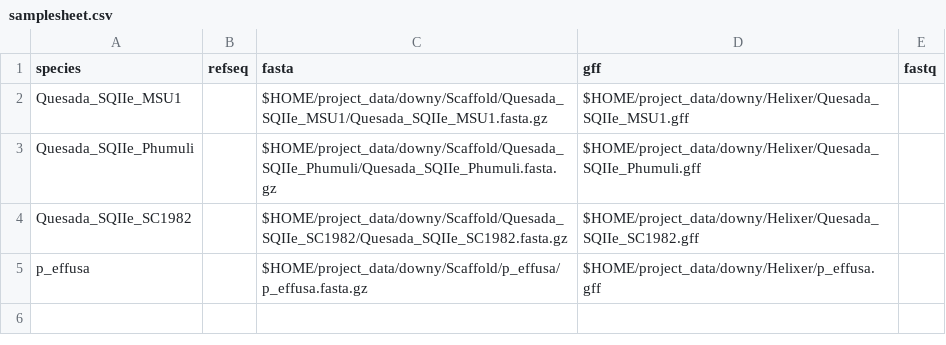
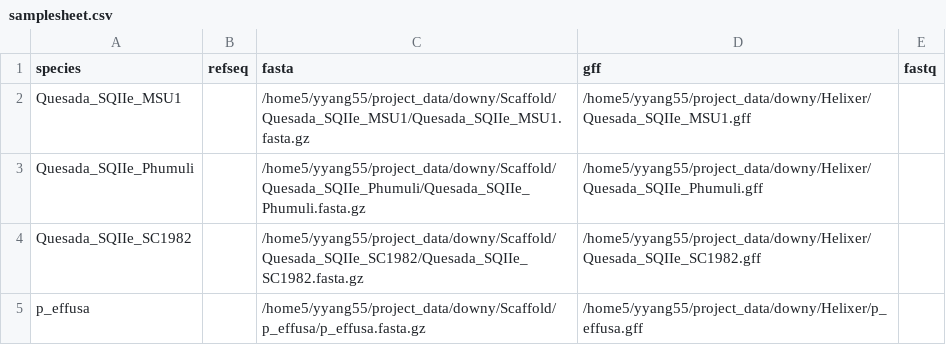
Before and after one commit to Yixuan39/downy-mildew-assemble, a CSV file: data/samplesheet.csv, drawn as a sheet.

Commit message:
Update samplesheet.csv

```diff
--- a/data/samplesheet.csv
+++ b/data/samplesheet.csv
@@ -1,5 +1,5 @@
 species,refseq,fasta,gff,fastq
-Quesada_SQIIe_MSU1,,$HOME/project_data/downy/Scaffold/Quesada_SQIIe_MSU1/Quesada_SQIIe_MSU1.fasta.gz,$HOME/project_data/downy/Helixer/Quesada_SQIIe_MSU1.gff,
-Quesada_SQIIe_Phumuli,,$HOME/project_data/downy/Scaffold/Quesada_SQIIe_Phumuli/Quesada_SQIIe_Phumuli.fasta.gz,$HOME/project_data/downy/Helixer/Quesada_SQIIe_Phumuli.gff,
-Quesada_SQIIe_SC1982,,$HOME/project_data/downy/Scaffold/Quesada_SQIIe_SC1982/Quesada_SQIIe_SC1982.fasta.gz,$HOME/project_data/downy/Helixer/Quesada_SQIIe_SC1982.gff,
-p_effusa,,$HOME/project_data/downy/Scaffold/p_effusa/p_effusa.fasta.gz,$HOME/project_data/downy/Helixer/p_effusa.gff,
+Quesada_SQIIe_MSU1,,/home5/yyang55/project_data/downy/Scaffold/Quesada_SQIIe_MSU1/Quesada_SQIIe_MSU1.fasta.gz,/home5/yyang55/project_data/downy/Helixer/Quesada_SQIIe_MSU1.gff,
+Quesada_SQIIe_Phumuli,,/home5/yyang55/project_data/downy/Scaffold/Quesada_SQIIe_Phumuli/Quesada_SQIIe_Phumuli.fasta.gz,/home5/yyang55/project_data/downy/Helixer/Quesada_SQIIe_Phumuli.gff,
+Quesada_SQIIe_SC1982,,/home5/yyang55/project_data/downy/Scaffold/Quesada_SQIIe_SC1982/Quesada_SQIIe_SC1982.fasta.gz,/home5/yyang55/project_data/downy/Helixer/Quesada_SQIIe_SC1982.gff,
+p_effusa,,/home5/yyang55/project_data/downy/Scaffold/p_effusa/p_effusa.fasta.gz,/home5/yyang55/project_data/downy/Helixer/p_effusa.gff,
```
